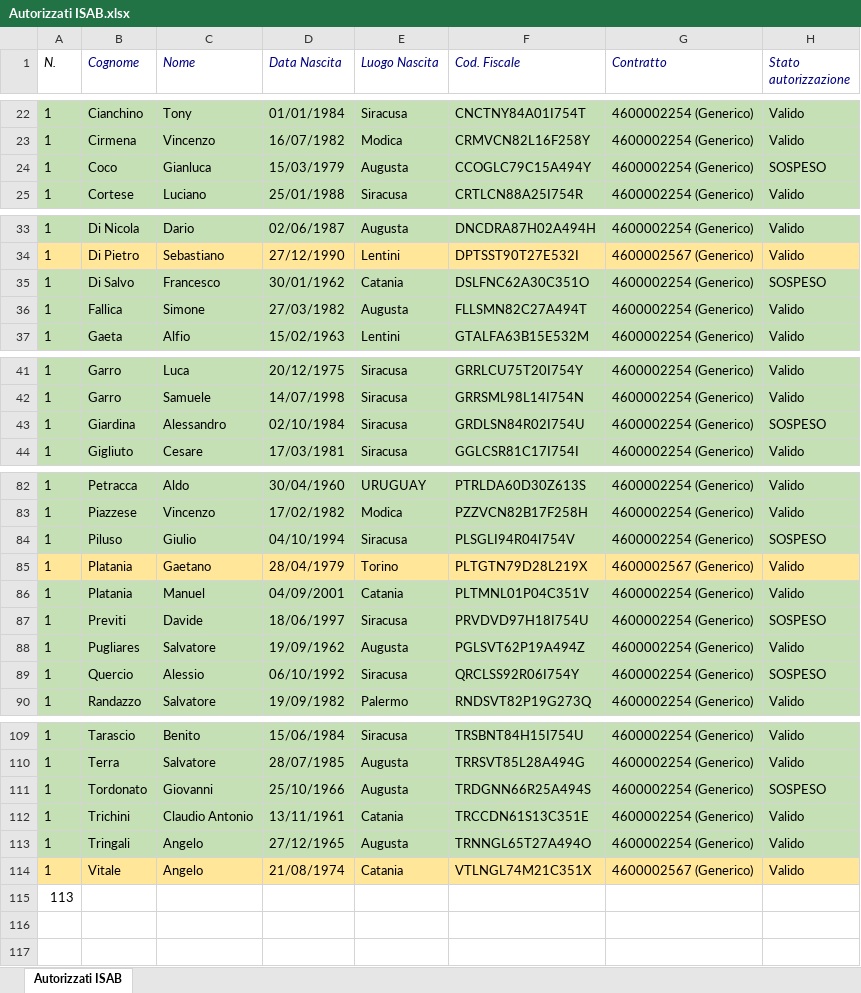
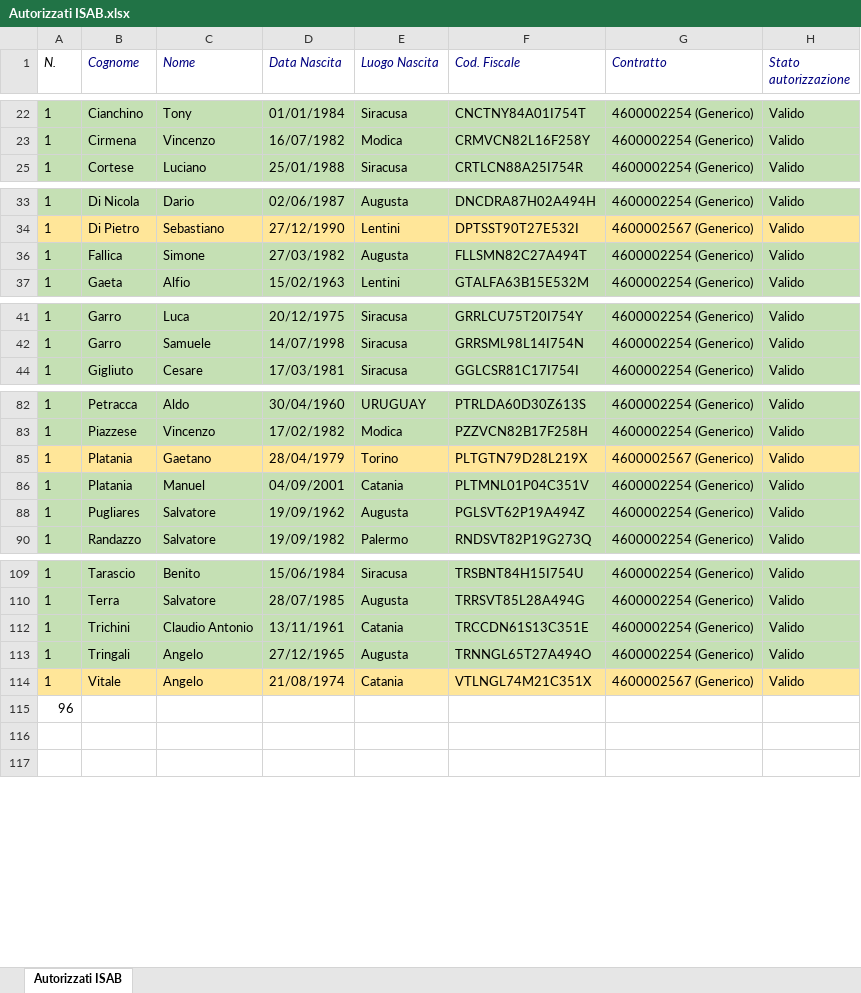
Before and after one commit to gianky00/ISAB_TimeSheet, an Excel workbook: Autorizzati ISAB.xlsx, sheet Autorizzati ISAB, drawn as a sheet; only a part is shown, gaps mark what is left out; values as stored, in another font and other column widths than the file's, no borders; the diff covers the shown part only; the diff names each change by its address in the sheet, - before the commit and + after, or states it on an @@ line.

```diff
--- a/Autorizzati ISAB.xlsx (sheet Autorizzati ISAB)
+++ b/Autorizzati ISAB.xlsx (sheet Autorizzati ISAB)
@@ row 24 hidden: 1 | Coco | Gianluca | 15/03/1979 | Augusta | CCOGLC79C15A494Y | 4600002254 (Generico) | SOSPESO @@
@@ row 35 hidden: 1 | Di Salvo | Francesco | 30/01/1962 | Catania | DSLFNC62A30C351O | 4600002254 (Generico) | SOSPESO @@
@@ row 43 hidden: 1 | Giardina | Alessandro | 02/10/1984 | Siracusa | GRDLSN84R02I754U | 4600002254 (Generico) | SOSPESO @@
@@ row 84 hidden: 1 | Piluso | Giulio | 04/10/1994 | Siracusa | PLSGLI94R04I754V | 4600002254 (Generico) | SOSPESO @@
@@ row 87 hidden: 1 | Previti | Davide | 18/06/1997 | Siracusa | PRVDVD97H18I754U | 4600002254 (Generico) | SOSPESO @@
@@ row 89 hidden: 1 | Quercio | Alessio | 06/10/1992 | Siracusa | QRCLSS92R06I754Y | 4600002254 (Generico) | SOSPESO @@
@@ row 111 hidden: 1 | Tordonato | Giovanni | 25/10/1966 | Augusta | TRDGNN66R25A494S | 4600002254 (Generico) | SOSPESO @@
-A115 (N.): 113
+A115 (N.): 96
```
Also changed, not shown: 10 hidden or unhidden rows and 8 edited cells elsewhere in this sheet, 12 other files.
